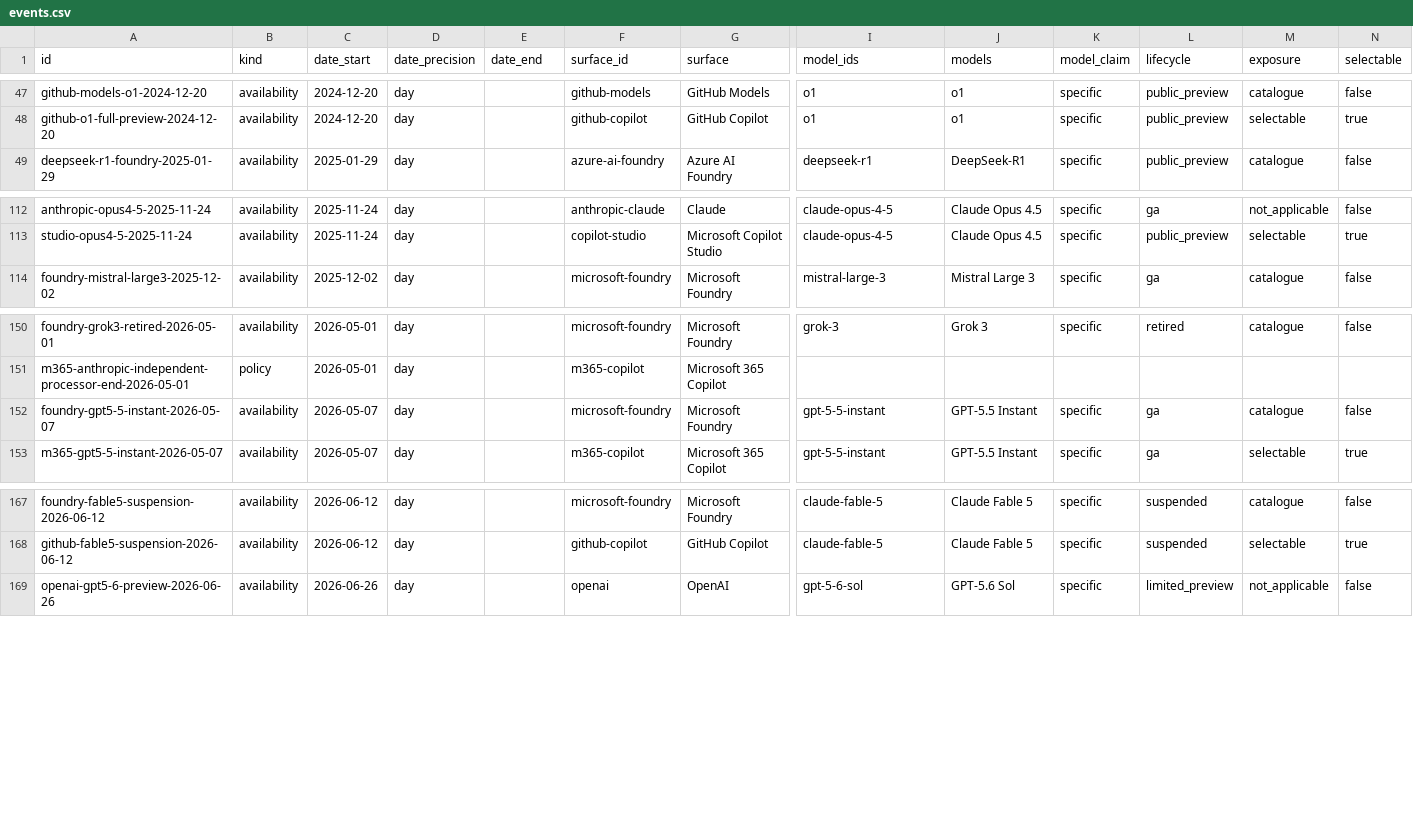
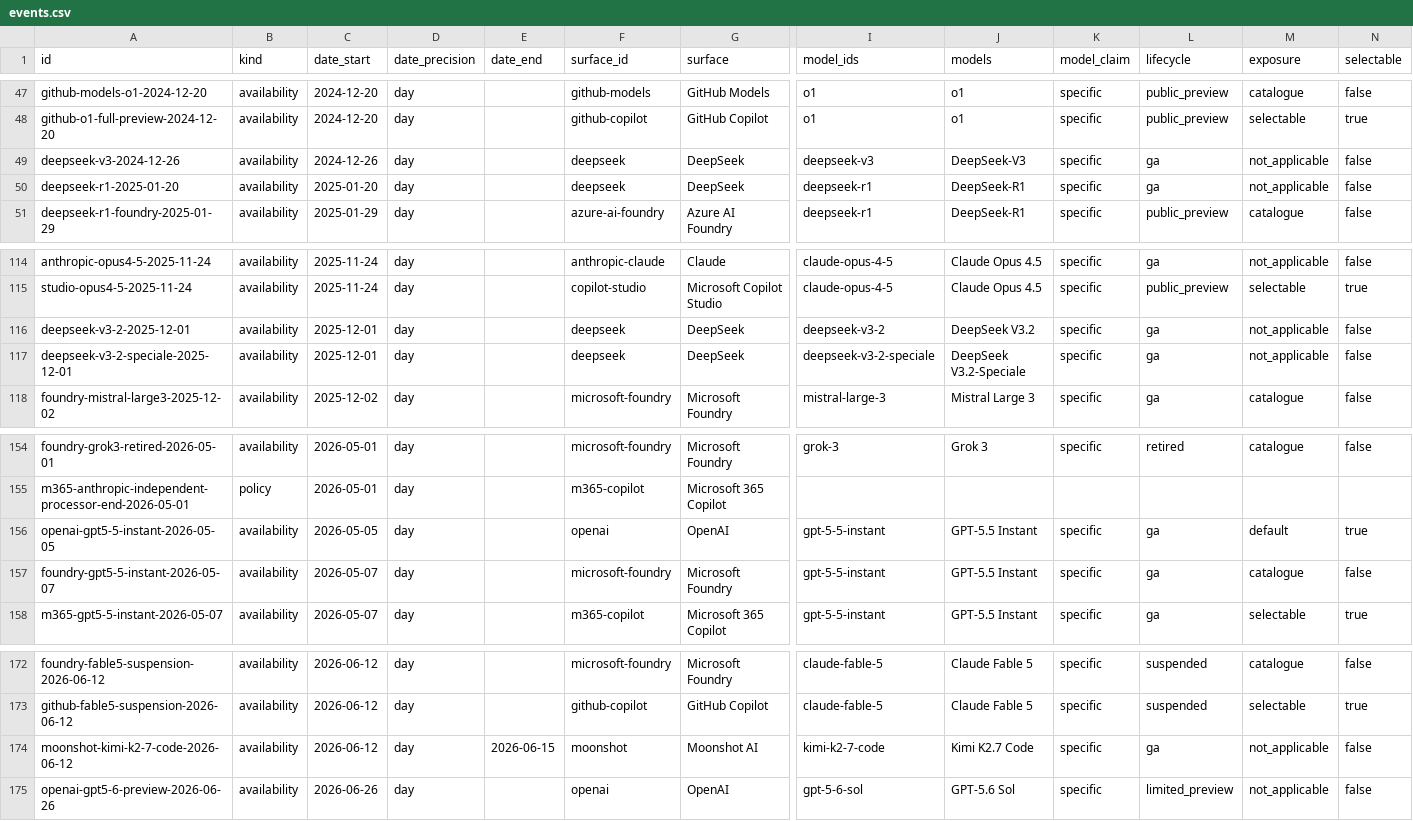
Before and after one commit to Bibbleq/frontier-model-tracker, a CSV file: generated/events.csv, drawn as a sheet; only a part is shown, gaps mark what is left out; rows hold the shown columns only; the diff names each change by its address in the sheet, - before the commit and + after, or states it on an @@ line.

```diff
--- a/generated/events.csv
+++ b/generated/events.csv
+row 49: deepseek-v3-2024-12-26 | availability | 2024-12-26 | day |  | deepseek | DeepSeek | deepseek-v3 | DeepSeek-V3 | specific | ga | not_applicable | false
+row 50: deepseek-r1-2025-01-20 | availability | 2025-01-20 | day |  | deepseek | DeepSeek | deepseek-r1 | DeepSeek-R1 | specific | ga | not_applicable | false
+row 116: deepseek-v3-2-2025-12-01 | availability | 2025-12-01 | day |  | deepseek | DeepSeek | deepseek-v3-2 | DeepSeek V3.2 | specific | ga | not_applicable | false
+row 117: deepseek-v3-2-speciale-2025-12-01 | availability | 2025-12-01 | day |  | deepseek | DeepSeek | deepseek-v3-2-speciale | DeepSeek V3.2-Speciale | specific | ga | not_applicable | false
+row 156: openai-gpt5-5-instant-2026-05-05 | availability | 2026-05-05 | day |  | openai | OpenAI | gpt-5-5-instant | GPT-5.5 Instant | specific | ga | default | true
+row 174: moonshot-kimi-k2-7-code-2026-06-12 | availability | 2026-06-12 | day | 2026-06-15 | moonshot | Moonshot AI | kimi-k2-7-code | Kimi K2.7 Code | specific | ga | not_applicable | false
```
Also changed, not shown: generated/current-state.csv, generated/lag.csv, 7 other files.
